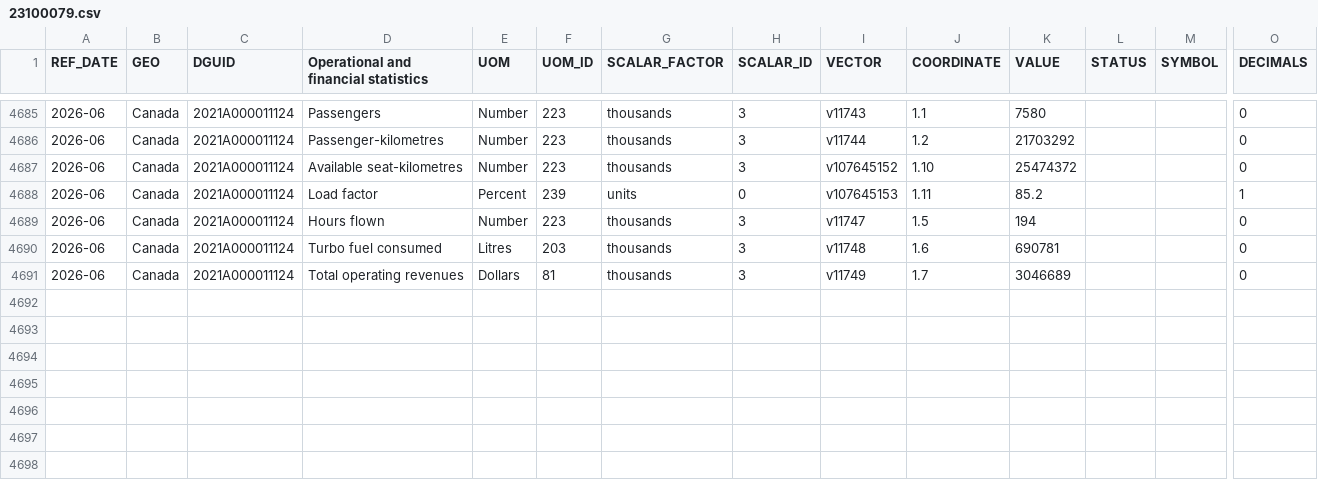
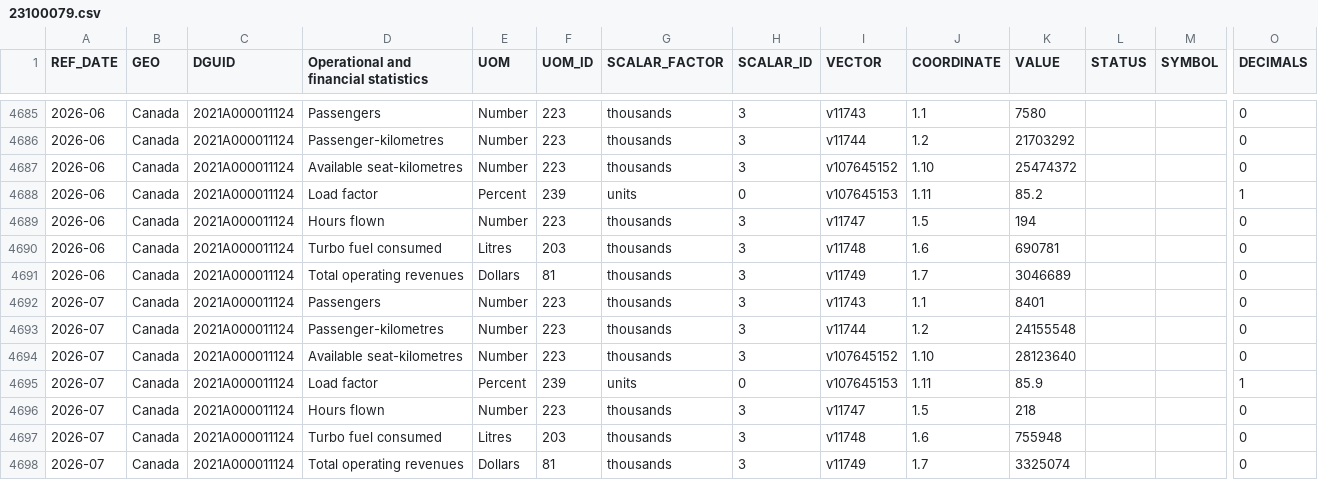
Before and after one commit to ajinikhil/air_passenger_forecasting, a CSV file: dataset/23100079.csv, drawn as a sheet; only a part is shown, gaps mark what is left out; rows hold the shown columns only; the diff names each change by its address in the sheet, - before the commit and + after, or states it on an @@ line.

```diff
--- a/dataset/23100079.csv
+++ b/dataset/23100079.csv
+row 4692: 2026-07 | Canada | 2021A000011124 | Passengers | Number | 223 | thousands | 3 | v11743 | 1.1 | 8401 |  |  | 0
+row 4693: 2026-07 | Canada | 2021A000011124 | Passenger-kilometres | Number | 223 | thousands | 3 | v11744 | 1.2 | 24155548 |  |  | 0
+row 4694: 2026-07 | Canada | 2021A000011124 | Available seat-kilometres | Number | 223 | thousands | 3 | v107645152 | 1.10 | 28123640 |  |  | 0
+row 4695: 2026-07 | Canada | 2021A000011124 | Load factor | Percent | 239 | units | 0 | v107645153 | 1.11 | 85.9 |  |  | 1
+row 4696: 2026-07 | Canada | 2021A000011124 | Hours flown | Number | 223 | thousands | 3 | v11747 | 1.5 | 218 |  |  | 0
+row 4697: 2026-07 | Canada | 2021A000011124 | Turbo fuel consumed | Litres | 203 | thousands | 3 | v11748 | 1.6 | 755948 |  |  | 0
+row 4698: 2026-07 | Canada | 2021A000011124 | Total operating revenues | Dollars | 81 | thousands | 3 | v11749 | 1.7 | 3325074 |  |  | 0
```
Also changed, not shown: dataset/23100079_MetaData.csv, dataset/auto_forecast_data.csv, 2 other files.
